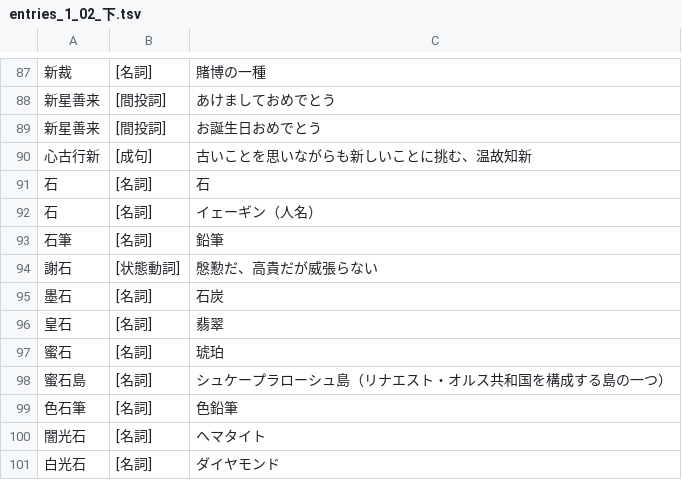
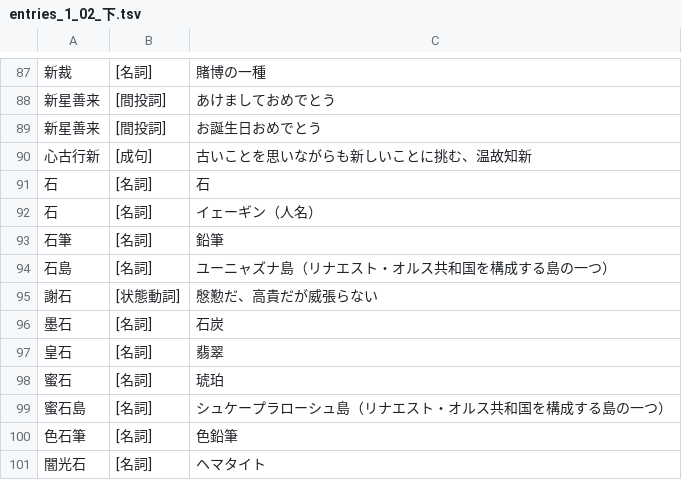
Before and after one commit to yasusho/linzklar_and_pmcp_paper_dictionary, a TSV file: entries_1_02_下.tsv, drawn as a sheet; only a part is shown, gaps mark what is left out; the shorter side is filled out with more unchanged rows.

```diff
--- a/entries_1_02_下.tsv
+++ b/entries_1_02_下.tsv
@@ -93,2 +93,3 @@
 石筆	[名詞]	鉛筆
+石島	[名詞]	ユーニャズナ島（リナエスト・オルス共和国を構成する島の一つ）
 謝石	[状態動詞]	慇懃だ、高貴だが威張らない
```
Also changed, not shown: entries_1_03_六.tsv, entries_2_04_之.tsv, 18 other files.
